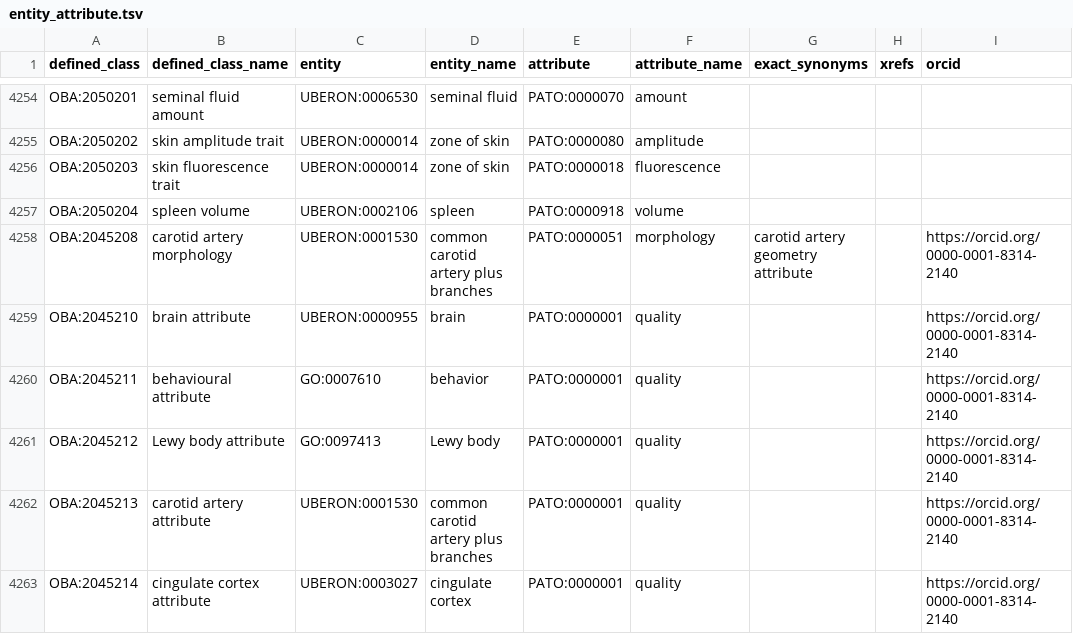
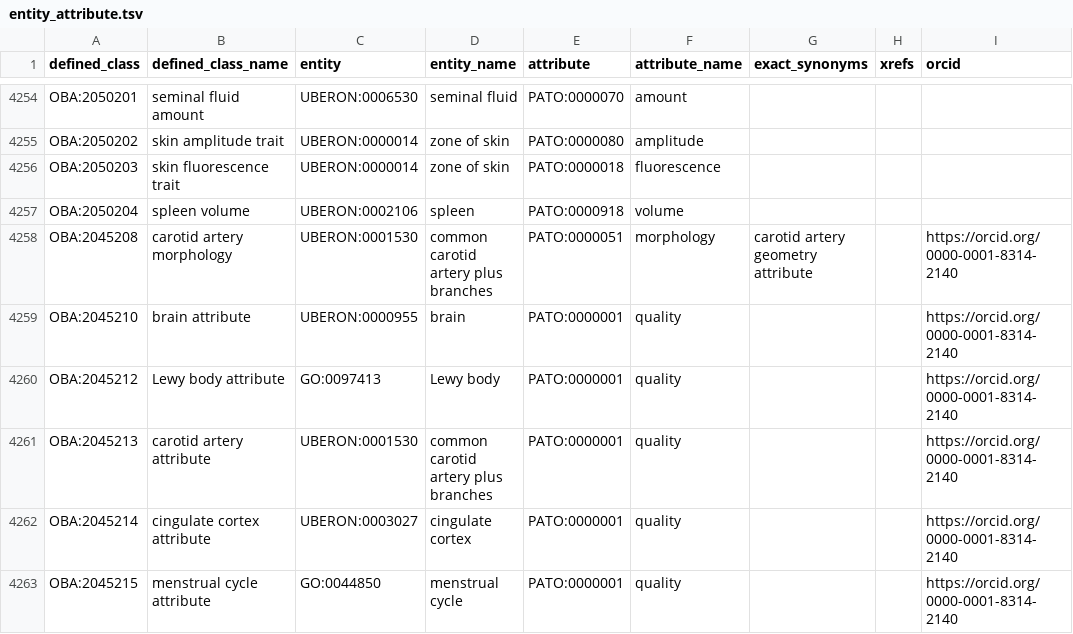
Before and after one commit to obophenotype/bio-attribute-ontology, a TSV file: src/patterns/data/default/entity_attribute.tsv, drawn as a sheet; only a part is shown, gaps mark what is left out; the shorter side is filled out with more unchanged rows.

```diff
--- a/src/patterns/data/default/entity_attribute.tsv
+++ b/src/patterns/data/default/entity_attribute.tsv
@@ -4259,3 +4259,2 @@ OBA:2045208	carotid artery morphology	UBERON:0001530	common carotid artery plus
 OBA:2045210	brain attribute	UBERON:0000955	brain	PATO:0000001	quality			https://orcid.org/0000-0001-8314-2140
-OBA:2045211	behavioural attribute	GO:0007610	behavior	PATO:0000001	quality			https://orcid.org/0000-0001-8314-2140
 OBA:2045212	Lewy body attribute	GO:0097413	Lewy body	PATO:0000001	quality			https://orcid.org/0000-0001-8314-2140
```
Also changed, not shown: 1 other file.
